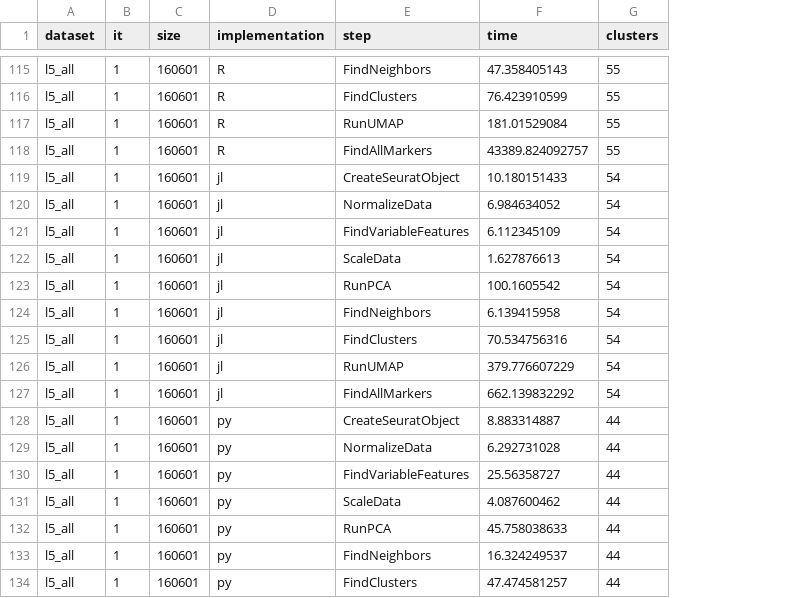
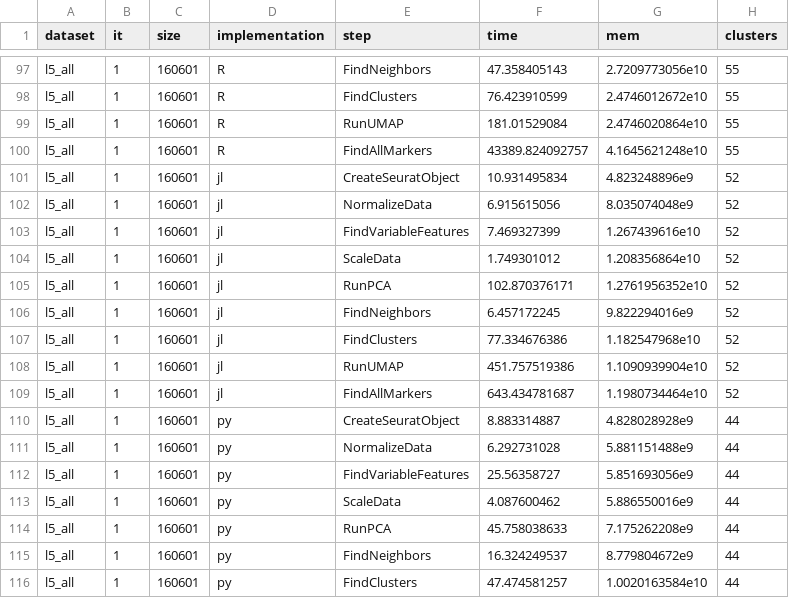
Before and after one commit to ExaScience/Severo-experiments, a CSV file: benchmarking/comparison.csv, drawn as a sheet; only a part is shown, gaps mark what is left out; addresses are those after the commit; the diff covers the shown part only; the diff names each change by its address in the sheet, - before the commit and + after, or states it on an @@ line.

```diff
--- a/benchmarking/comparison.csv
+++ b/benchmarking/comparison.csv
+column G (mem), rows 97-116: 2.7209773056e10 | 2.4746012672e10 | 2.4746020864e10 | 4.1645621248e10 | 4.823248896e9 | 8.035074048e9 | 1.267439616e10 | 1.208356864e10 | 1.2761956352e10 | 9.822294016e9 | 1.182547968e10 | 1.1090939904e10 | 1.1980734464e10 | 4.828028928e9 | 5.881151488e9 | 5.851693056e9 | 5.886550016e9 | 7.175262208e9 | 8.779804672e9 | 1.0020163584e10
-F101 (time): 10.180151433
+F101 (time): 10.931495834
-H101:H109 (clusters): 54
+H101:H109 (clusters): 52
-F102 (time): 6.984634052
+F102 (time): 6.915615056
-F103 (time): 6.112345109
+F103 (time): 7.469327399
-F104 (time): 1.627876613
+F104 (time): 1.749301012
-F105 (time): 100.1605542
+F105 (time): 102.870376171
-F106 (time): 6.139415958
+F106 (time): 6.457172245
-F107 (time): 70.534756316
+F107 (time): 77.334676386
-F108 (time): 379.776607229
+F108 (time): 451.757519386
-F109 (time): 662.139832292
+F109 (time): 643.434781687
```
Also changed, not shown: 18 removed rows elsewhere in this file, benchmarking/ari_hvf.csv, benchmarking/ari_nohvf.csv, 2 other files.
